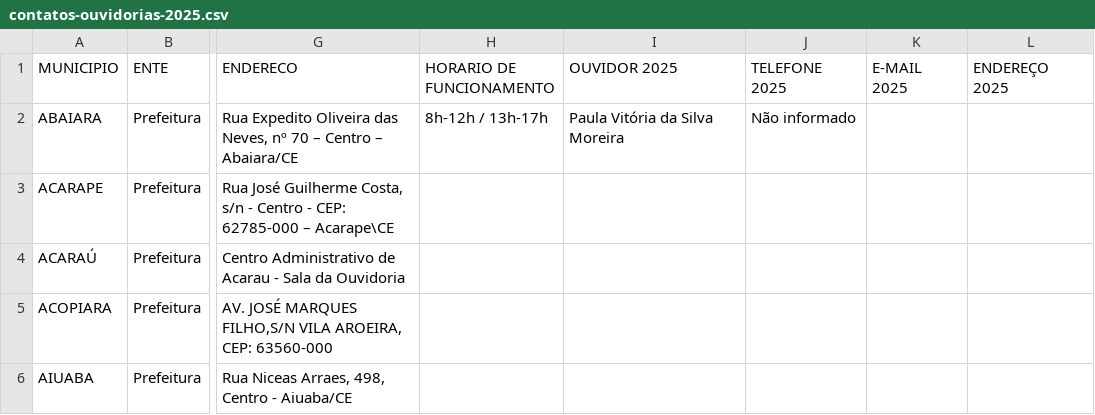
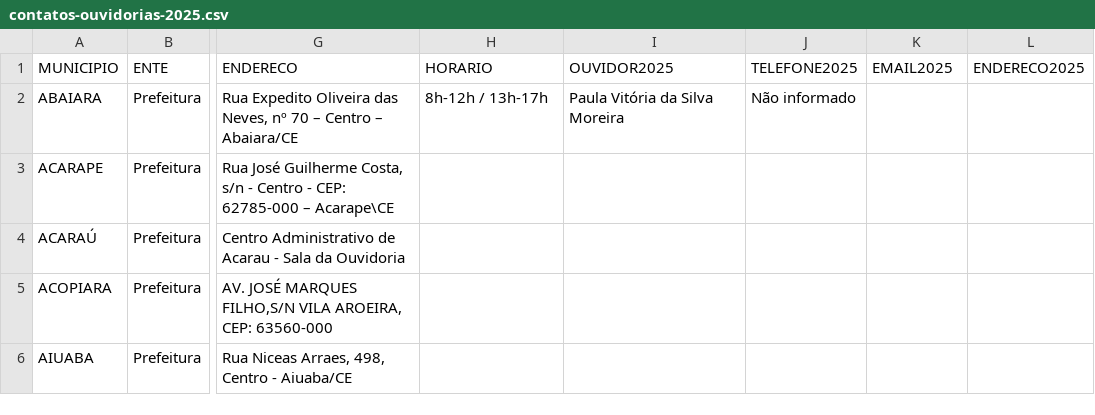
Before and after one commit to TCEOuv/Ouvidorias-Municipais, a CSV file: contatos-ouvidorias-2025.csv, drawn as a sheet; only a part is shown, gaps mark what is left out; the diff names each change by its address in the sheet, - before the commit and + after, or states it on an @@ line.

Commit message:
Update contatos-ouvidorias-2025.csv

```diff
--- a/contatos-ouvidorias-2025.csv
+++ b/contatos-ouvidorias-2025.csv
-H1: HORARIO DE FUNCIONAMENTO
+H1: HORARIO
-I1: OUVIDOR 2025
+I1: OUVIDOR2025
-J1: TELEFONE 2025
+J1: TELEFONE2025
-K1: E-MAIL 2025
+K1: EMAIL2025
-L1: ENDEREÇO 2025
+L1: ENDERECO2025
```
